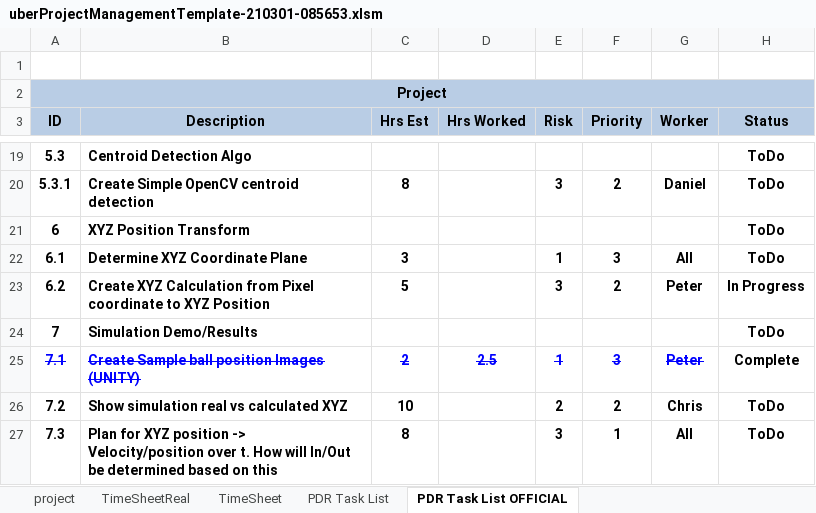
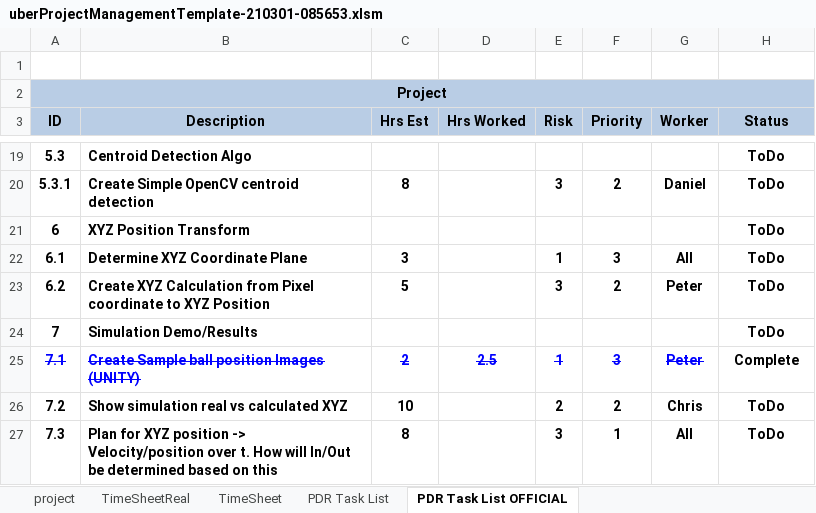
Before and after one commit to petertle22/ESD2_Final_Project, an Excel workbook: uberProjectManagementTemplate-210301-085653.xlsm, sheet PDR Task List OFFICIAL, drawn as a sheet; only a part is shown, gaps mark what is left out; values as stored, in another font and other column widths than the file's, no borders; charts and pictures and conditional formats not drawn; the diff names each change by its address in the sheet, - before the commit and + after, or states it on an @@ line.

Commit message:
Pulled in latest uberManagementTaskList

```diff
--- a/uberProjectManagementTemplate-210301-085653.xlsm (sheet PDR Task List OFFICIAL)
+++ b/uberProjectManagementTemplate-210301-085653.xlsm (sheet PDR Task List OFFICIAL)
-H23 (Status): In Progress
+H23 (Status): ToDo
```
Also changed, not shown: sheet TimeSheetReal, formulas that keep their value, charts or pictures.
